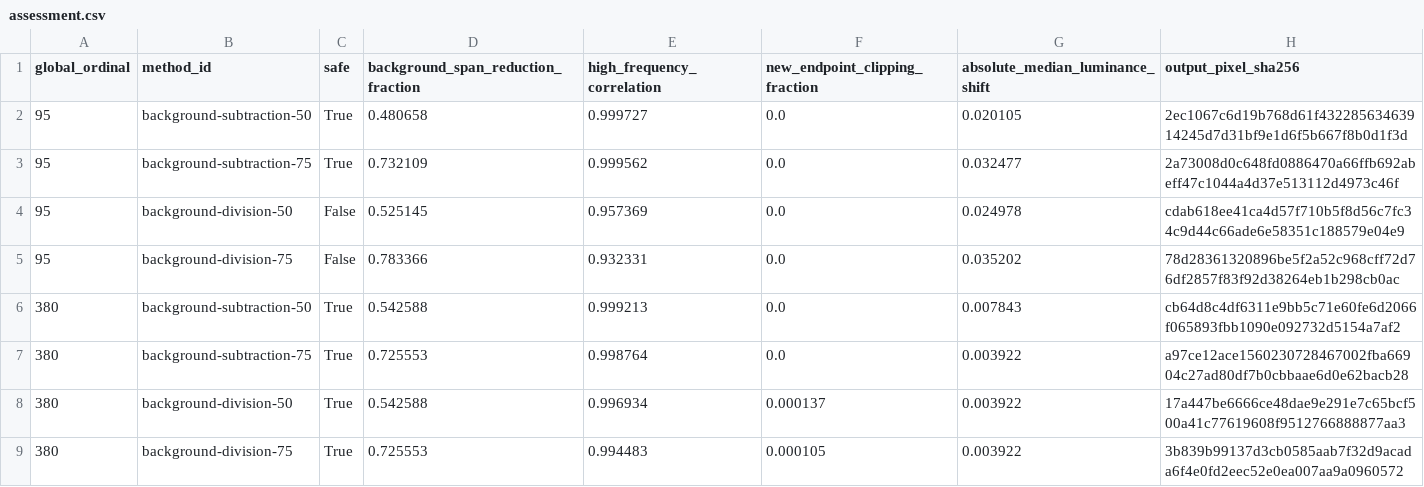
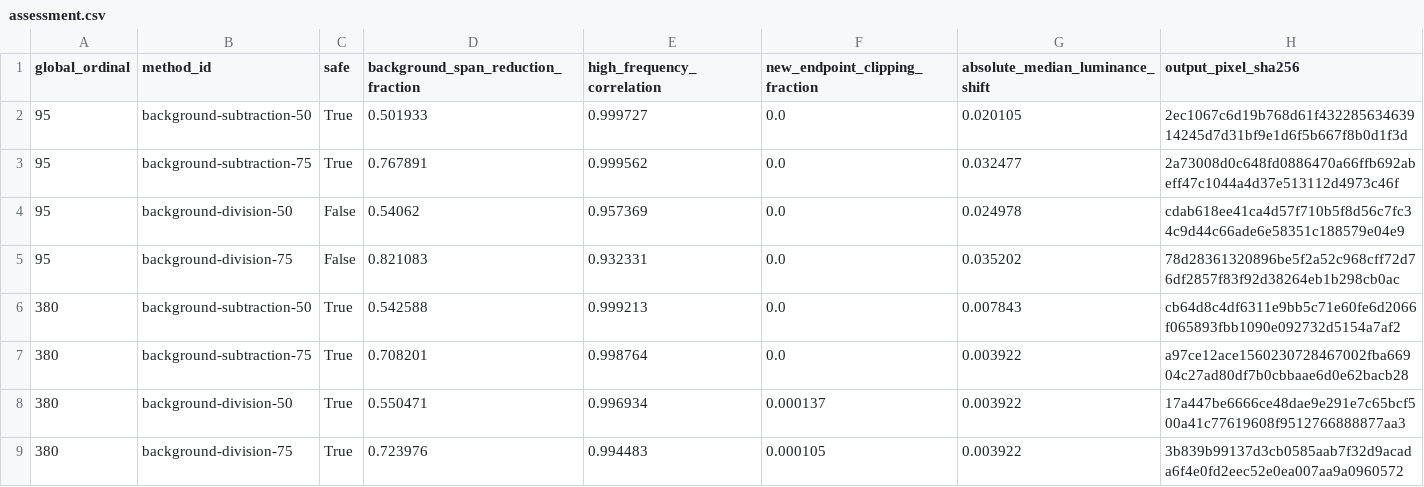
Before and after one commit to dlstupka/hth-baptisms-san-antonio-1788-1824--1858-1898-results, a CSV file: normalization/photometric-methods/assessment.csv, drawn as a sheet.

```diff
--- a/normalization/photometric-methods/assessment.csv
+++ b/normalization/photometric-methods/assessment.csv
@@ -1,9 +1,9 @@
 global_ordinal,method_id,safe,background_span_reduction_fraction,high_frequency_correlation,new_endpoint_clipping_fraction,absolute_median_luminance_shift,output_pixel_sha256
-95,background-subtraction-50,True,0.480658,0.999727,0.0,0.020105,2ec1067c6d19b768d61f43228563463914245d7d31bf9e1d6f5b667f8b0d1f3d
-95,background-subtraction-75,True,0.732109,0.999562,0.0,0.032477,2a73008d0c648fd0886470a66ffb692abeff47c1044a4d37e513112d4973c46f
-95,background-division-50,False,0.525145,0.957369,0.0,0.024978,cdab618ee41ca4d57f710b5f8d56c7fc34c9d44c66ade6e58351c188579e04e9
-95,background-division-75,False,0.783366,0.932331,0.0,0.035202,78d28361320896be5f2a52c968cff72d76df2857f83f92d38264eb1b298cb0ac
+95,background-subtraction-50,True,0.501933,0.999727,0.0,0.020105,2ec1067c6d19b768d61f43228563463914245d7d31bf9e1d6f5b667f8b0d1f3d
+95,background-subtraction-75,True,0.767891,0.999562,0.0,0.032477,2a73008d0c648fd0886470a66ffb692abeff47c1044a4d37e513112d4973c46f
+95,background-division-50,False,0.54062,0.957369,0.0,0.024978,cdab618ee41ca4d57f710b5f8d56c7fc34c9d44c66ade6e58351c188579e04e9
+95,background-division-75,False,0.821083,0.932331,0.0,0.035202,78d28361320896be5f2a52c968cff72d76df2857f83f92d38264eb1b298cb0ac
 380,background-subtraction-50,True,0.542588,0.999213,0.0,0.007843,cb64d8c4df6311e9bb5c71e60fe6d2066f065893fbb1090e092732d5154a7af2
-380,background-subtraction-75,True,0.725553,0.998764,0.0,0.003922,a97ce12ace1560230728467002fba66904c27ad80df7b0cbbaae6d0e62bacb28
-380,background-division-50,True,0.542588,0.996934,0.000137,0.003922,17a447be6666ce48dae9e291e7c65bcf500a41c77619608f9512766888877aa3
-380,background-division-75,True,0.725553,0.994483,0.000105,0.003922,3b839b99137d3cb0585aab7f32d9acada6f4e0fd2eec52e0ea007aa9a0960572
+380,background-subtraction-75,True,0.708201,0.998764,0.0,0.003922,a97ce12ace1560230728467002fba66904c27ad80df7b0cbbaae6d0e62bacb28
+380,background-division-50,True,0.550471,0.996934,0.000137,0.003922,17a447be6666ce48dae9e291e7c65bcf500a41c77619608f9512766888877aa3
+380,background-division-75,True,0.723976,0.994483,0.000105,0.003922,3b839b99137d3cb0585aab7f32d9acada6f4e0fd2eec52e0ea007aa9a0960572
```
Also changed, not shown: 3 other files.
